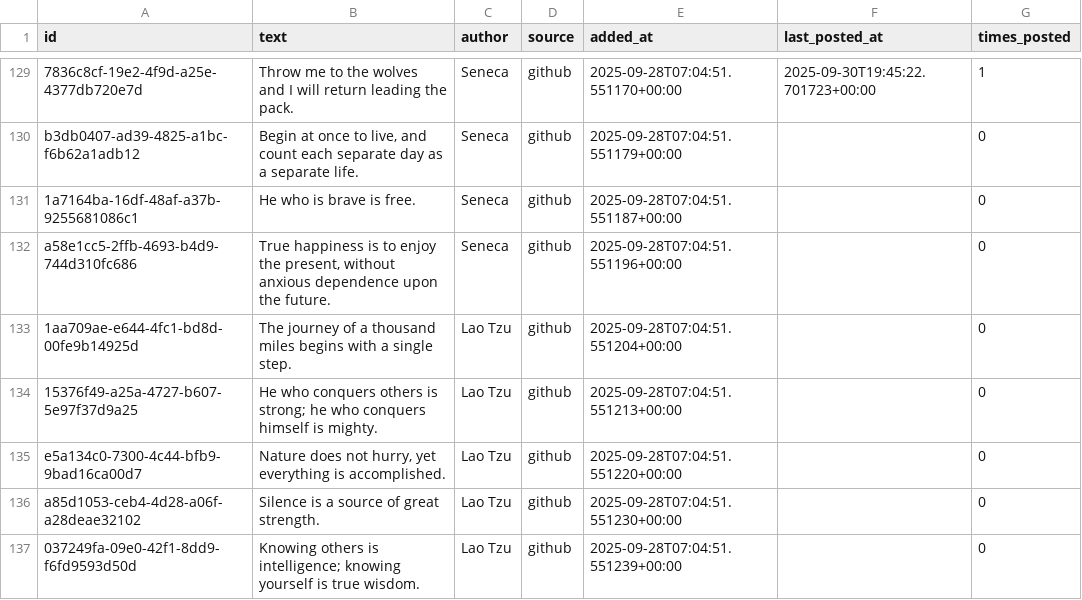
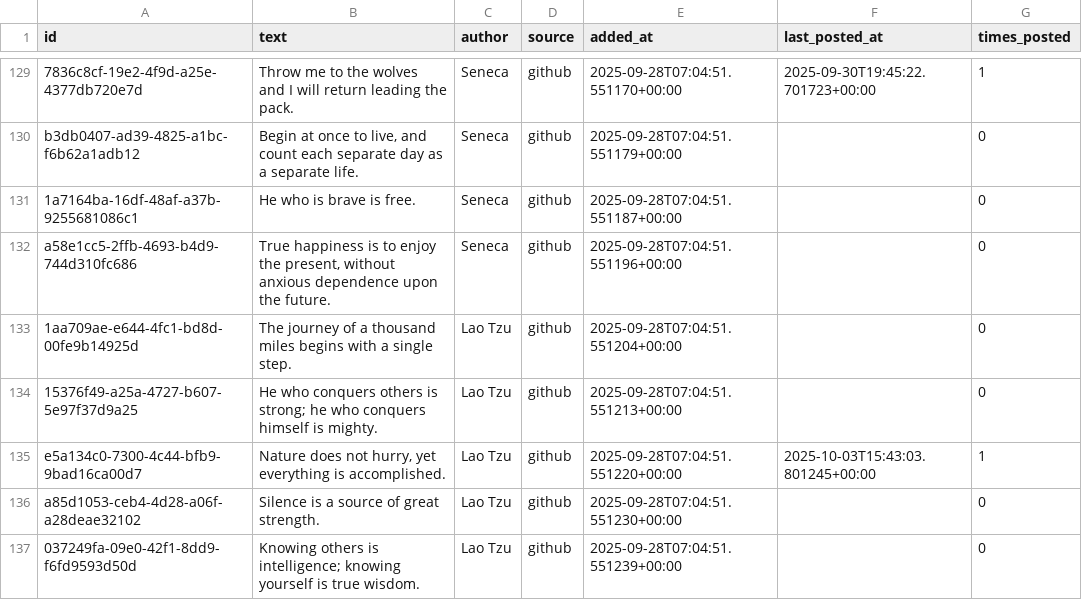
Before and after one commit to Femidev1/lifemaxxer, a CSV file: quotes_master.csv, drawn as a sheet; only a part is shown, gaps mark what is left out.

```diff
--- a/quotes_master.csv
+++ b/quotes_master.csv
@@ -134,3 +134,3 @@ a58e1cc5-2ffb-4693-b4d9-744d310fc686,"True happiness is to enjoy the present, wi
 15376f49-a25a-4727-b607-5e97f37d9a25,He who conquers others is strong; he who conquers himself is mighty.,Lao Tzu,github,2025-09-28T07:04:51.551213+00:00,,0
-e5a134c0-7300-4c44-bfb9-9bad16ca00d7,"Nature does not hurry, yet everything is accomplished.",Lao Tzu,github,2025-09-28T07:04:51.551220+00:00,,0
+e5a134c0-7300-4c44-bfb9-9bad16ca00d7,"Nature does not hurry, yet everything is accomplished.",Lao Tzu,github,2025-09-28T07:04:51.551220+00:00,2025-10-03T15:43:03.801245+00:00,1
 a85d1053-ceb4-4d28-a06f-a28deae32102,Silence is a source of great strength.,Lao Tzu,github,2025-09-28T07:04:51.551230+00:00,,0
```
Also changed, not shown: 1 other file.
